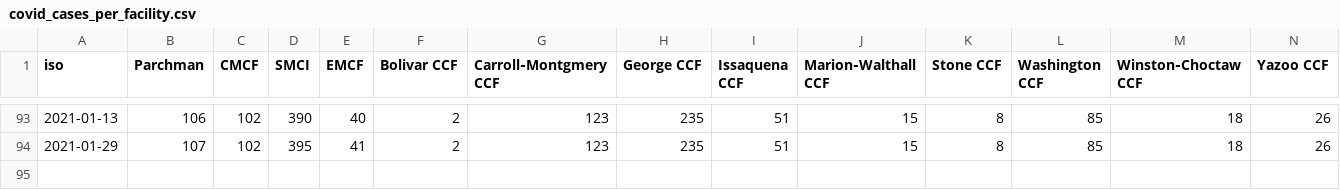
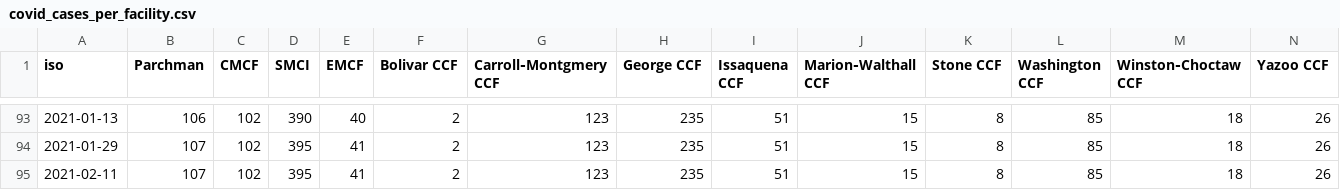
Before and after one commit to bfeldman89/mdoc_scraper, a CSV file: output/covid_cases_per_facility.csv, drawn as a sheet; only a part is shown, gaps mark what is left out; rows hold the shown columns only; the diff names each change by its address in the sheet, - before the commit and + after, or states it on an @@ line.

Commit message:
Update covid_cases_per_facility.csv

```diff
--- a/output/covid_cases_per_facility.csv
+++ b/output/covid_cases_per_facility.csv
+row 95: 2021-02-11 | 107 | 102 | 395 | 41 | 2 | 123 | 235 | 51 | 15 | 8 | 85 | 18 | 26
```
